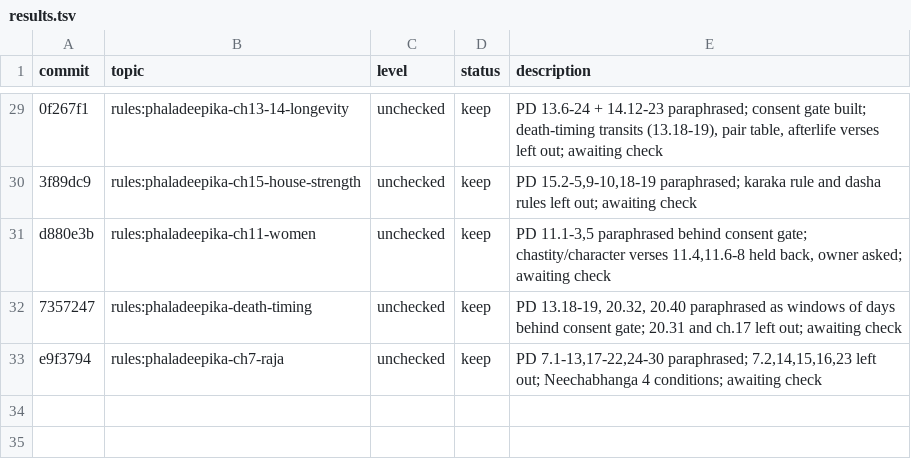
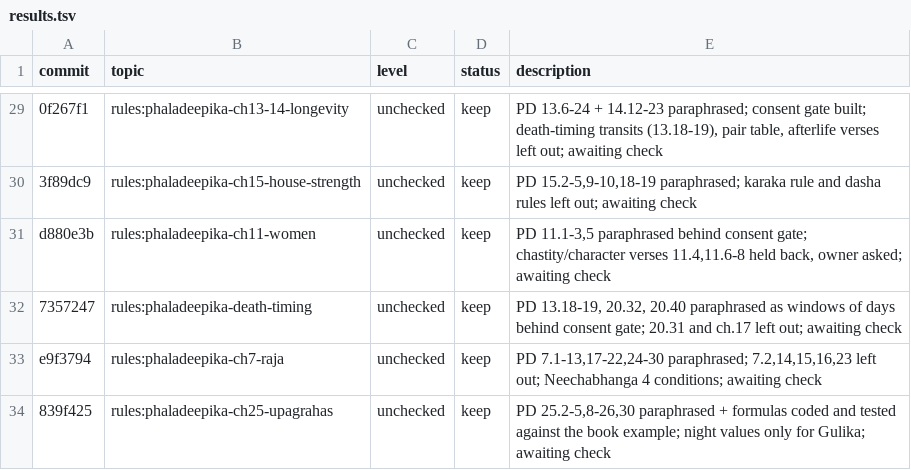
Before and after one commit to hrshdhgd/samay, a TSV file: research/results.tsv, drawn as a sheet; only a part is shown, gaps mark what is left out; the diff names each change by its address in the sheet, - before the commit and + after, or states it on an @@ line.

```diff
--- a/research/results.tsv
+++ b/research/results.tsv
+row 34: 839f425 | rules:phaladeepika-ch25-upagrahas | unchecked | keep | PD 25.2-5,8-26,30 paraphrased + formulas coded and tested against the book example; night values only for Gulika; awaiting check
```
